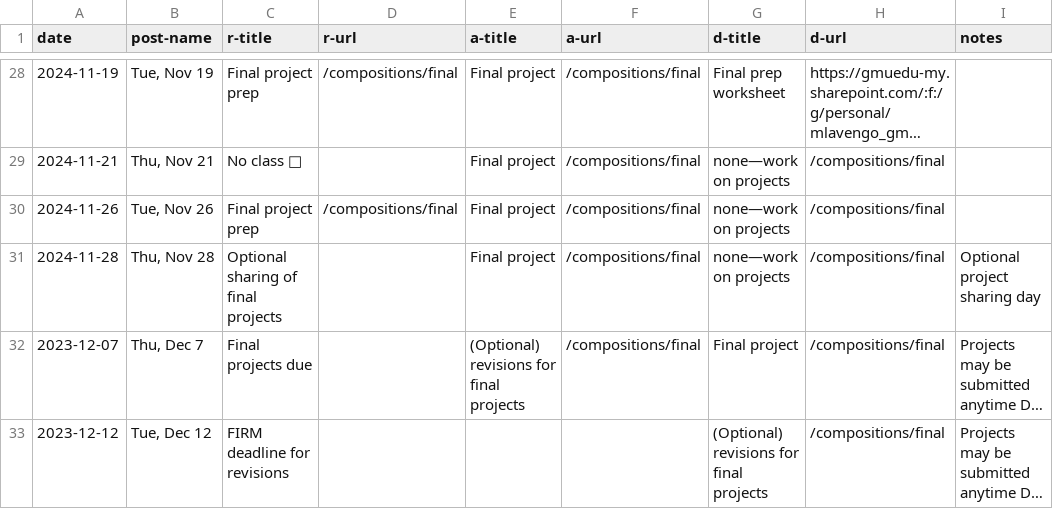
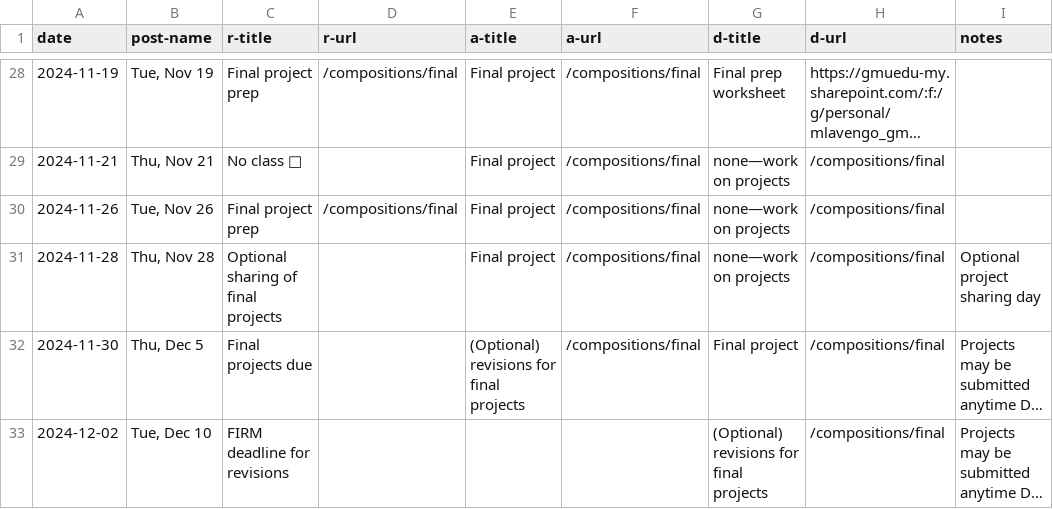
Before and after one commit to meganlavengood/musi216, a CSV file: calendar_generator/data.csv, drawn as a sheet; only a part is shown, gaps mark what is left out; long unchanged cells end in …; the diff names each change by its address in the sheet, - before the commit and + after, or states it on an @@ line.

```diff
--- a/calendar_generator/data.csv
+++ b/calendar_generator/data.csv
-A32 (date): 2023-12-07
+A32 (date): 2024-11-30
-B32 (post-name): Thu, Dec 7
+B32 (post-name): Thu, Dec 5
-A33 (date): 2023-12-12
+A33 (date): 2024-12-02
-B33 (post-name): Tue, Dec 12
+B33 (post-name): Tue, Dec 10
```
Also changed, not shown: 6 other files.
